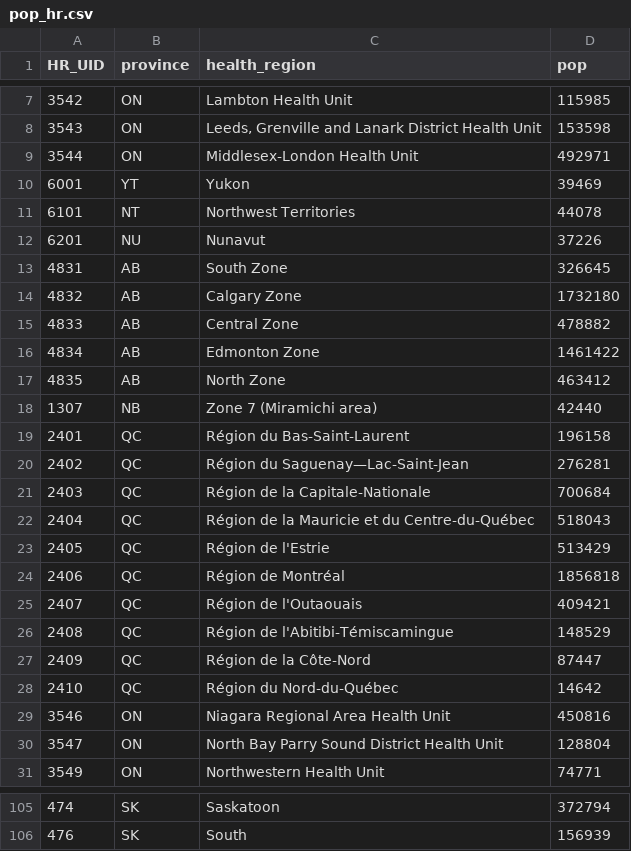
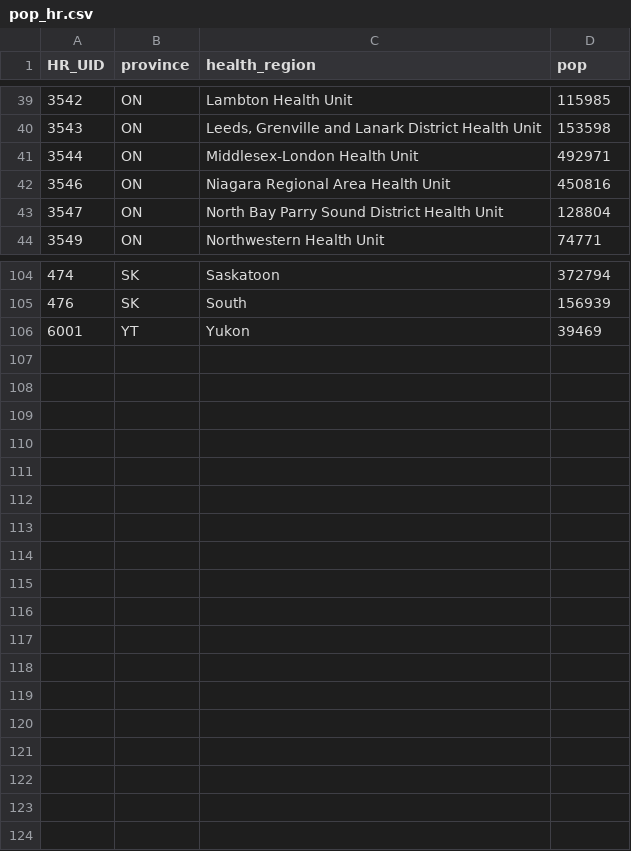
Before and after one commit to farbodab/CovidResources, a CSV file: pop_hr.csv, drawn as a sheet; only a part is shown, gaps mark what is left out; the diff covers the shown part only.

Commit message:
Add files via upload

```diff
--- a/pop_hr.csv
+++ b/pop_hr.csv
@@ -9,21 +41,2 @@ HR_UID,province,health_region,pop
 3544,ON,Middlesex-London Health Unit,492971
-6001,YT,Yukon,39469
-6101,NT,Northwest Territories,44078
-6201,NU,Nunavut,37226
-4831,AB,South Zone,326645
-4832,AB,Calgary Zone,1732180
-4833,AB,Central Zone,478882
-4834,AB,Edmonton Zone,1461422
-4835,AB,North Zone,463412
-1307,NB,Zone 7 (Miramichi area),42440
-2401,QC,Région du Bas-Saint-Laurent,196158
-2402,QC,Région du Saguenay—Lac-Saint-Jean,276281
-2403,QC,Région de la Capitale-Nationale,700684
-2404,QC,Région de la Mauricie et du Centre-du-Québec,518043
-2405,QC,Région de l'Estrie,513429
-2406,QC,Région de Montréal,1856818
-2407,QC,Région de l'Outaouais,409421
-2408,QC,Région de l'Abitibi-Témiscamingue,148529
-2409,QC,Région de la Côte-Nord,87447
-2410,QC,Région du Nord-du-Québec,14642
 3546,ON,Niagara Regional Area Health Unit,450816
@@ -106 +105,2 @@ HR_UID,province,health_region,pop
 476,SK,South,156939
+6001,YT,Yukon,39469
```
Also changed, not shown: 18 added rows, 8 removed rows and 25 moved rows elsewhere in this file.
